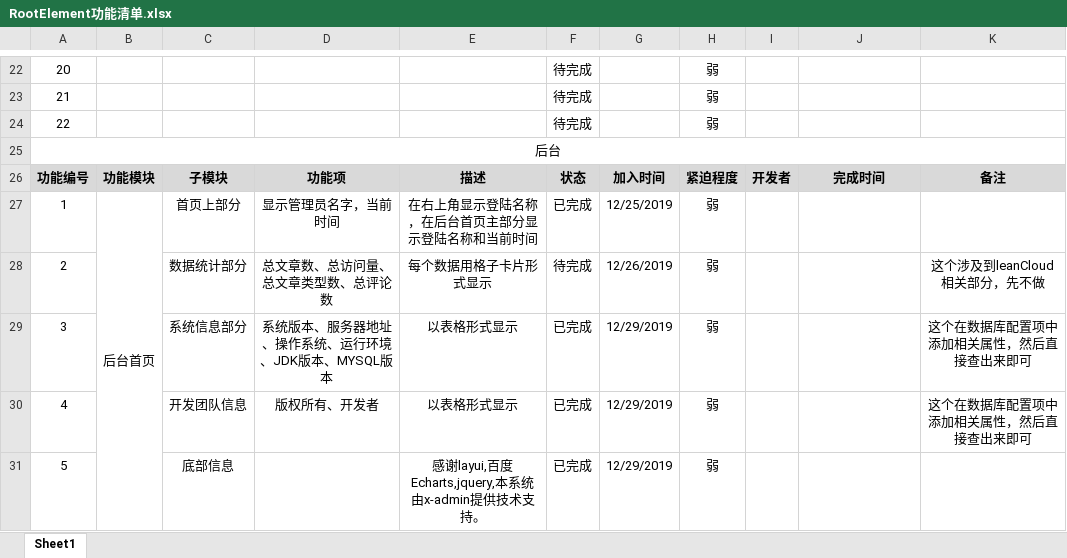
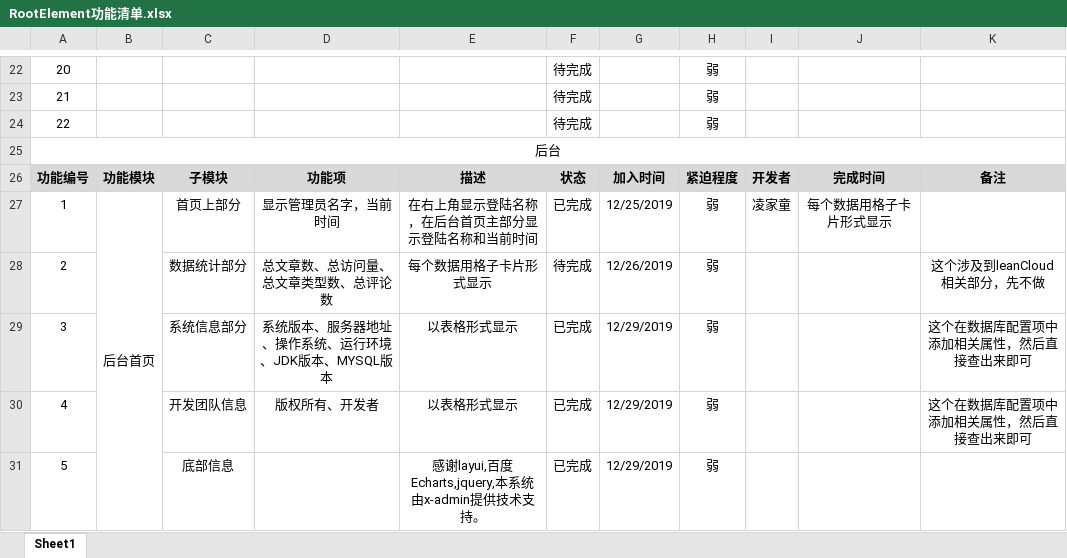
Before and after one commit to ljtnono/re, an Excel workbook: RootElement功能清单.xlsx, sheet Sheet1, drawn as a sheet; only a part is shown, gaps mark what is left out; values as stored, in another font and other column widths than the file's, no borders; charts and pictures not drawn; the diff names each change by its address in the sheet, - before the commit and + after, or states it on an @@ line.

Commit message:
完成后台需求清单列表

```diff
--- a/RootElement功能清单.xlsx (sheet Sheet1)
+++ b/RootElement功能清单.xlsx (sheet Sheet1)
-I27: (empty)
+I27: 凌家童
-J27: (empty)
+J27: 每个数据用格子卡片形式显示
```
